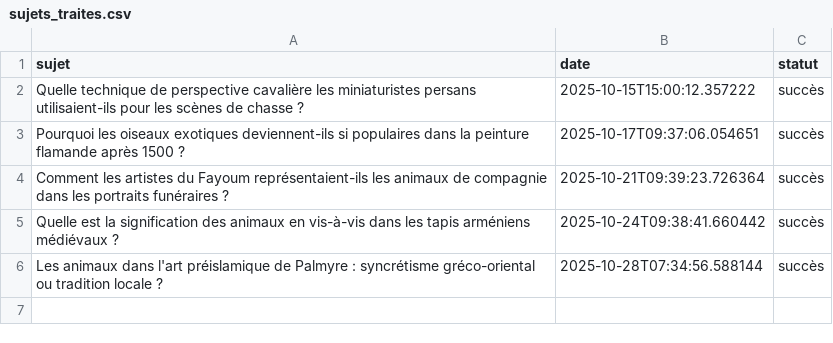
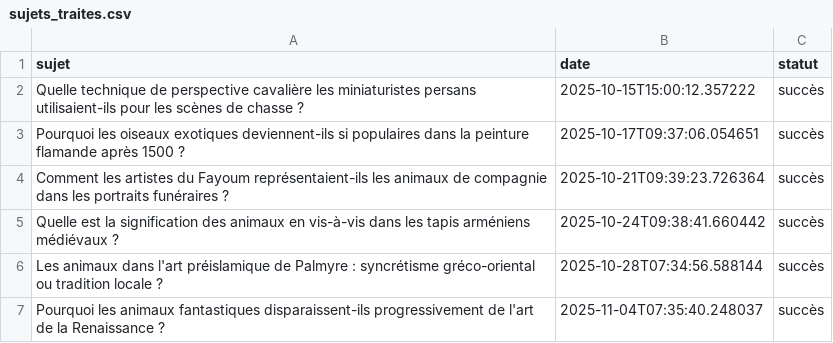
Before and after one commit to Metalosmose21/Animaux-4, a CSV file: sujets_traites.csv, drawn as a sheet.

```diff
--- a/sujets_traites.csv
+++ b/sujets_traites.csv
@@ -6 +6,2 @@ Quelle est la signification des animaux en vis-à-vis dans les tapis arméniens
 Les animaux dans l'art préislamique de Palmyre : syncrétisme gréco-oriental ou tradition locale ?,2025-10-28T07:34:56.588144,succès
+Pourquoi les animaux fantastiques disparaissent-ils progressivement de l'art de la Renaissance ?,2025-11-04T07:35:40.248037,succès
```
Also changed, not shown: sujets.csv.
